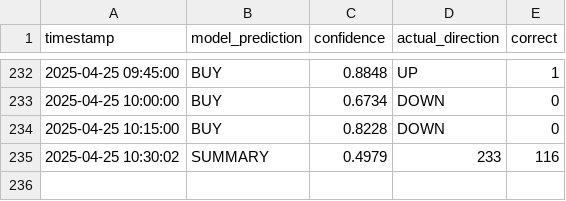
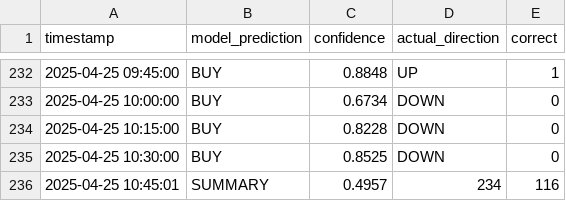
Before and after one commit to iamyusufgoktas/ml-trader1-logs, a CSV file: prediction_logs/2025-04-25_predictions.csv, drawn as a sheet; only a part is shown, gaps mark what is left out; removed rows and columns are numbered as before the commit, all else as after; the diff names each change by its address in the sheet, - before the commit and + after, or states it on an @@ line.

Commit message:
Update prediction data 2025-04-25T10:45:01.655203+00:00

```diff
--- a/prediction_logs/2025-04-25_predictions.csv
+++ b/prediction_logs/2025-04-25_predictions.csv
-row 235: 2025-04-25 10:30:02 | SUMMARY | 0.4979 | 233 | 116
+row 235: 2025-04-25 10:30:00 | BUY | 0.8525 | DOWN | 0
+row 236: 2025-04-25 10:45:01 | SUMMARY | 0.4957 | 234 | 116
```
